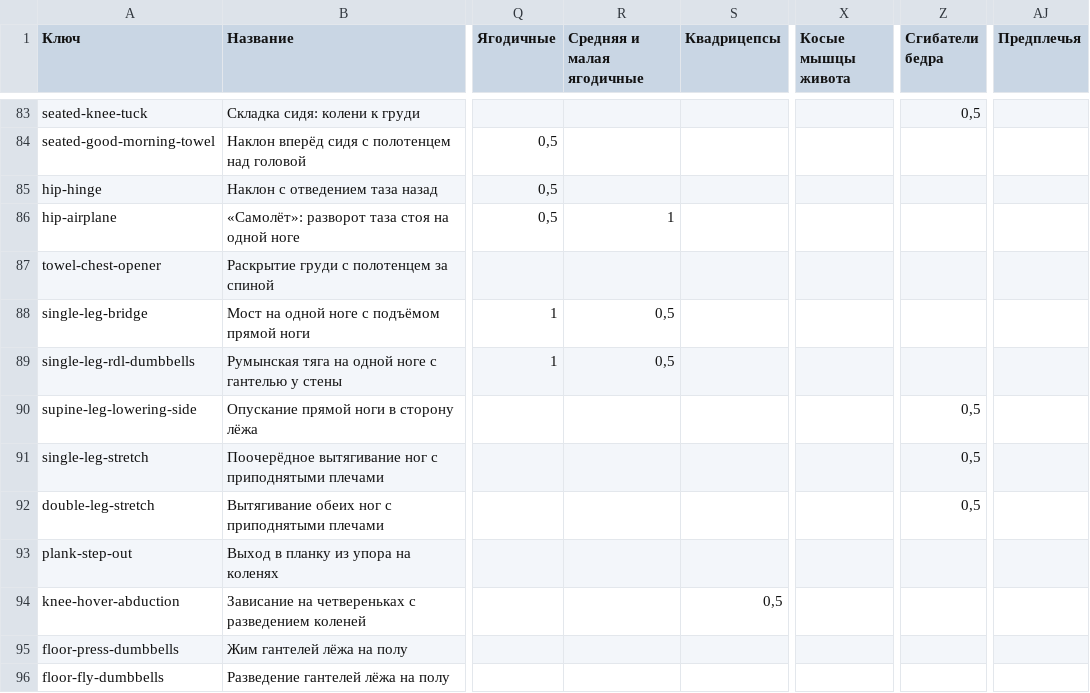
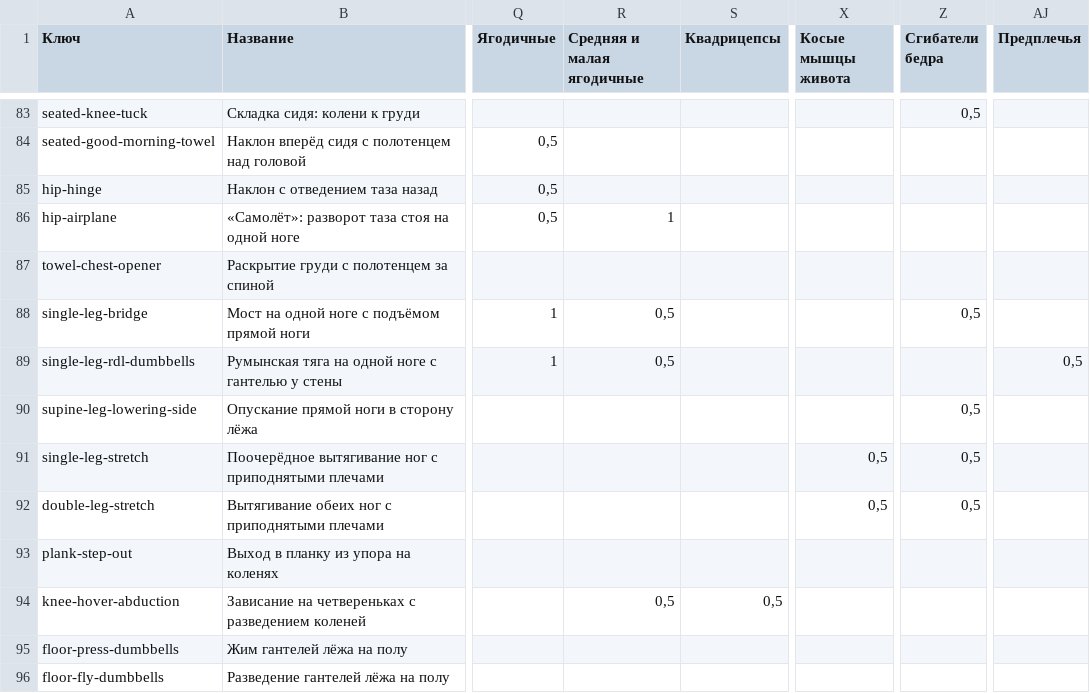
Before and after one commit to frtsh-oy/fitness, a CSV file: exercises/library.csv, drawn as a sheet; only a part is shown, gaps mark what is left out; the diff covers the shown part only; the diff names each change by its address in the sheet, - before the commit and + after, or states it on an @@ line.

```diff
--- a/exercises/library.csv
+++ b/exercises/library.csv
-Z88 (Сгибатели бедра): (empty)
+Z88 (Сгибатели бедра): 0,5
-AJ89 (Предплечья): (empty)
+AJ89 (Предплечья): 0,5
-X91:X92 (Косые мышцы живота): (empty)
+X91:X92 (Косые мышцы живота): 0,5
-R94 (Средняя и малая ягодичные): (empty)
+R94 (Средняя и малая ягодичные): 0,5
```
Also changed, not shown: 13 edited cells elsewhere in this file, 2 other files.
